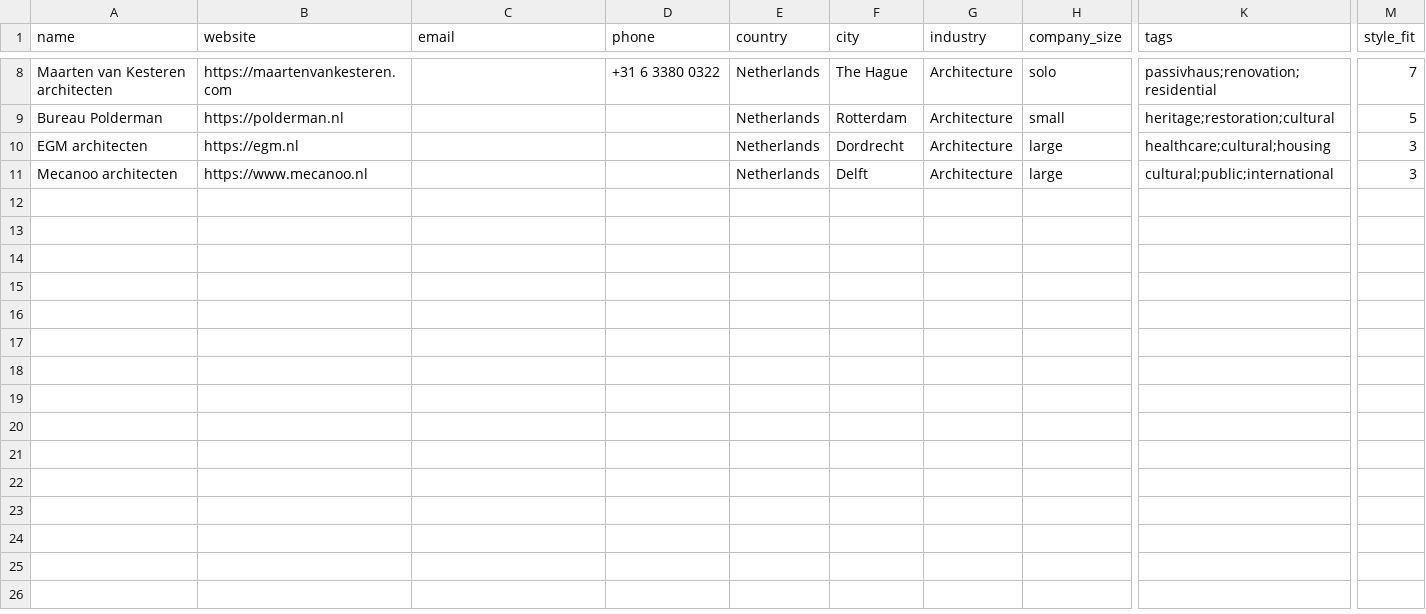
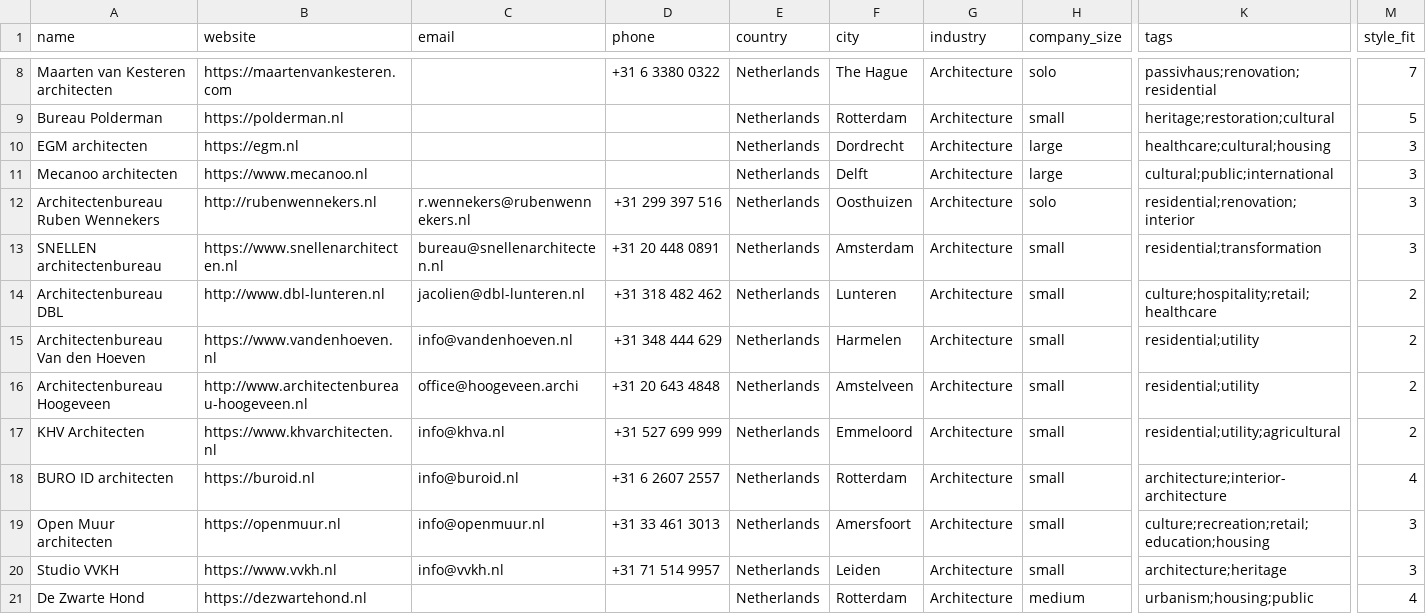
Before and after one commit to miladrostami9999-source/Archon, a CSV file: leads/netherlands.csv, drawn as a sheet; only a part is shown, gaps mark what is left out; rows hold the shown columns only; the diff names each change by its address in the sheet, - before the commit and + after, or states it on an @@ line.

Commit message:
feat(leads): Netherlands +10 direct from the BNA register
Corrected yesterday's note: BNA's browse page is JS-rendered and can't be
bulk-harvested, but site:bna.nl/architecten surfaces member pages, and each
returns name, email, phone, city and website in one fetch.

~100% email rate with no separate contact sweep - best per-call yield of any
source so far.

10 -> 20 rows.

```diff
--- a/leads/netherlands.csv
+++ b/leads/netherlands.csv
+row 12: Architectenbureau Ruben Wennekers | http://rubenwennekers.nl | r.wennekers@rubenwennekers.nl | +31 299 397 516 | Netherlands | Oosthuizen | Architecture | solo | residential;renovation;interior | 3
+row 13: SNELLEN architectenbureau | https://www.snellenarchitecten.nl | bureau@snellenarchitecten.nl | +31 20 448 0891 | Netherlands | Amsterdam | Architecture | small | residential;transformation | 3
+row 14: Architectenbureau DBL | http://www.dbl-lunteren.nl | jacolien@dbl-lunteren.nl | +31 318 482 462 | Netherlands | Lunteren | Architecture | small | culture;hospitality;retail;healthcare | 2
+row 15: Architectenbureau Van den Hoeven | https://www.vandenhoeven.nl | info@vandenhoeven.nl | +31 348 444 629 | Netherlands | Harmelen | Architecture | small | residential;utility | 2
+row 16: Architectenbureau Hoogeveen | http://www.architectenbureau-hoogeveen.nl | office@hoogeveen.archi | +31 20 643 4848 | Netherlands | Amstelveen | Architecture | small | residential;utility | 2
+row 17: KHV Architecten | https://www.khvarchitecten.nl | info@khva.nl | +31 527 699 999 | Netherlands | Emmeloord | Architecture | small | residential;utility;agricultural | 2
+row 18: BURO ID architecten | https://buroid.nl | info@buroid.nl | +31 6 2607 2557 | Netherlands | Rotterdam | Architecture | small | architecture;interior-architecture | 4
+row 19: Open Muur architecten | https://openmuur.nl | info@openmuur.nl | +31 33 461 3013 | Netherlands | Amersfoort | Architecture | small | culture;recreation;retail;education;housing | 3
+row 20: Studio VVKH | https://www.vvkh.nl | info@vvkh.nl | +31 71 514 9957 | Netherlands | Leiden | Architecture | small | architecture;heritage | 3
+row 21: De Zwarte Hond | https://dezwartehond.nl |  |  | Netherlands | Rotterdam | Architecture | medium | urbanism;housing;public | 4
```
Also changed, not shown: 2 other files.
